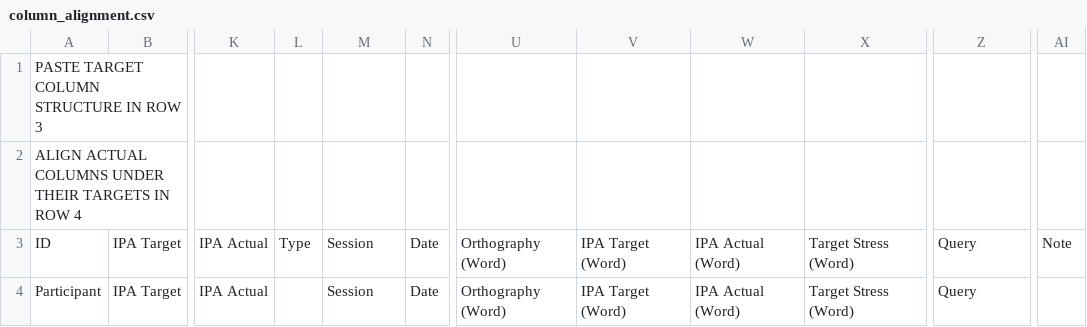
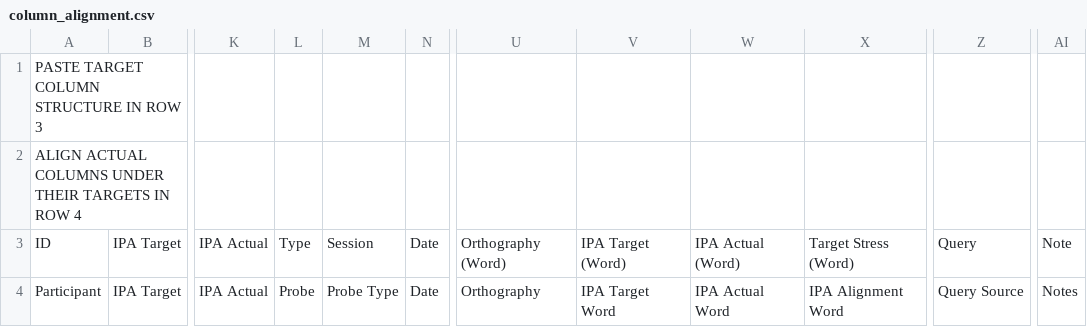
Before and after one commit to philcombiths/phon_query_to_csv, a CSV file: column_alignment.csv, drawn as a sheet; only a part is shown, gaps mark what is left out; the diff names each change by its address in the sheet, - before the commit and + after, or states it on an @@ line.

```diff
--- a/column_alignment.csv
+++ b/column_alignment.csv
-L4: (empty)
+L4: Probe
-M4: Session
+M4: Probe Type
-U4: Orthography (Word)
+U4: Orthography
-V4: IPA Target (Word)
+V4: IPA Target Word
-W4: IPA Actual (Word)
+W4: IPA Actual Word
-X4: Target Stress (Word)
+X4: IPA Alignment Word
-Z4: Query
+Z4: Query Source
-AI4: (empty)
+AI4: Notes
```
Also changed, not shown: 1 other file.
